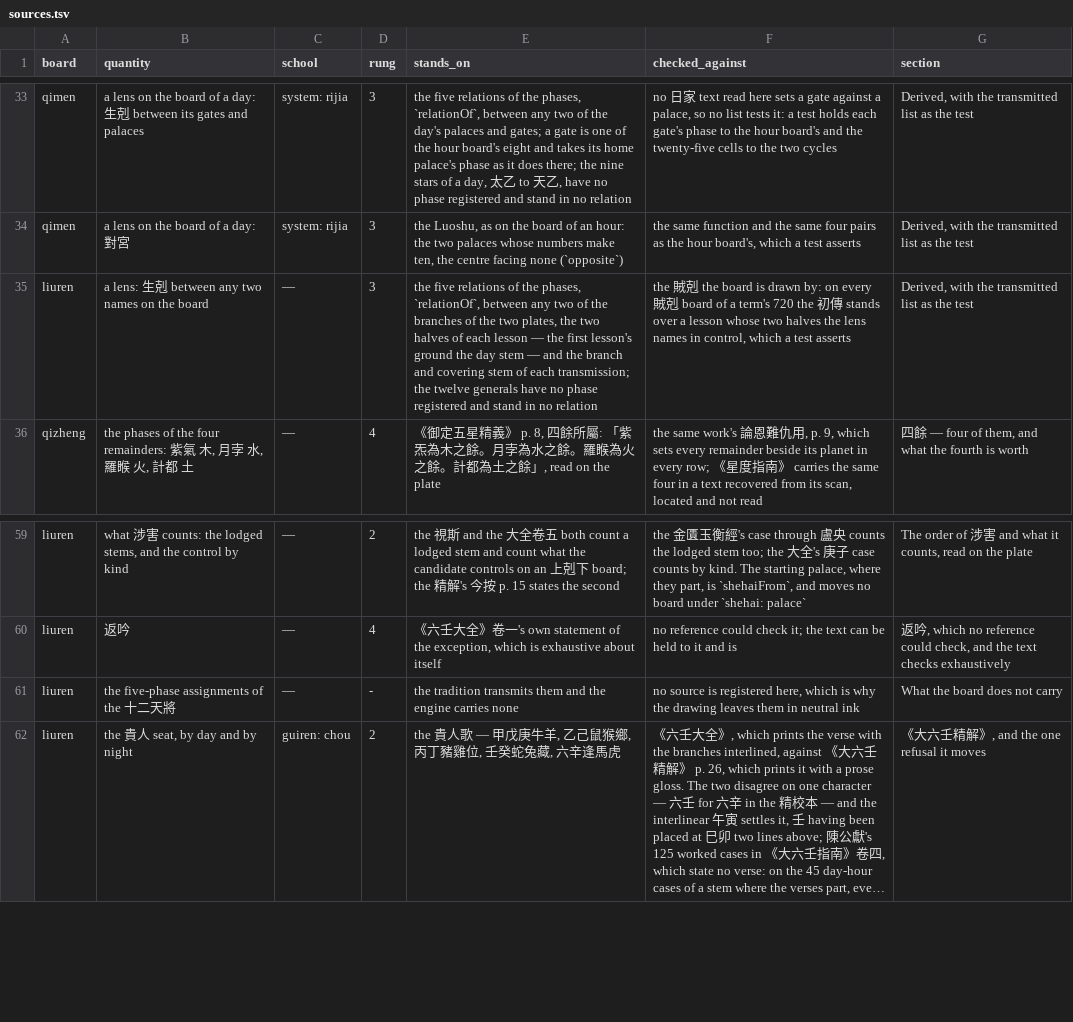
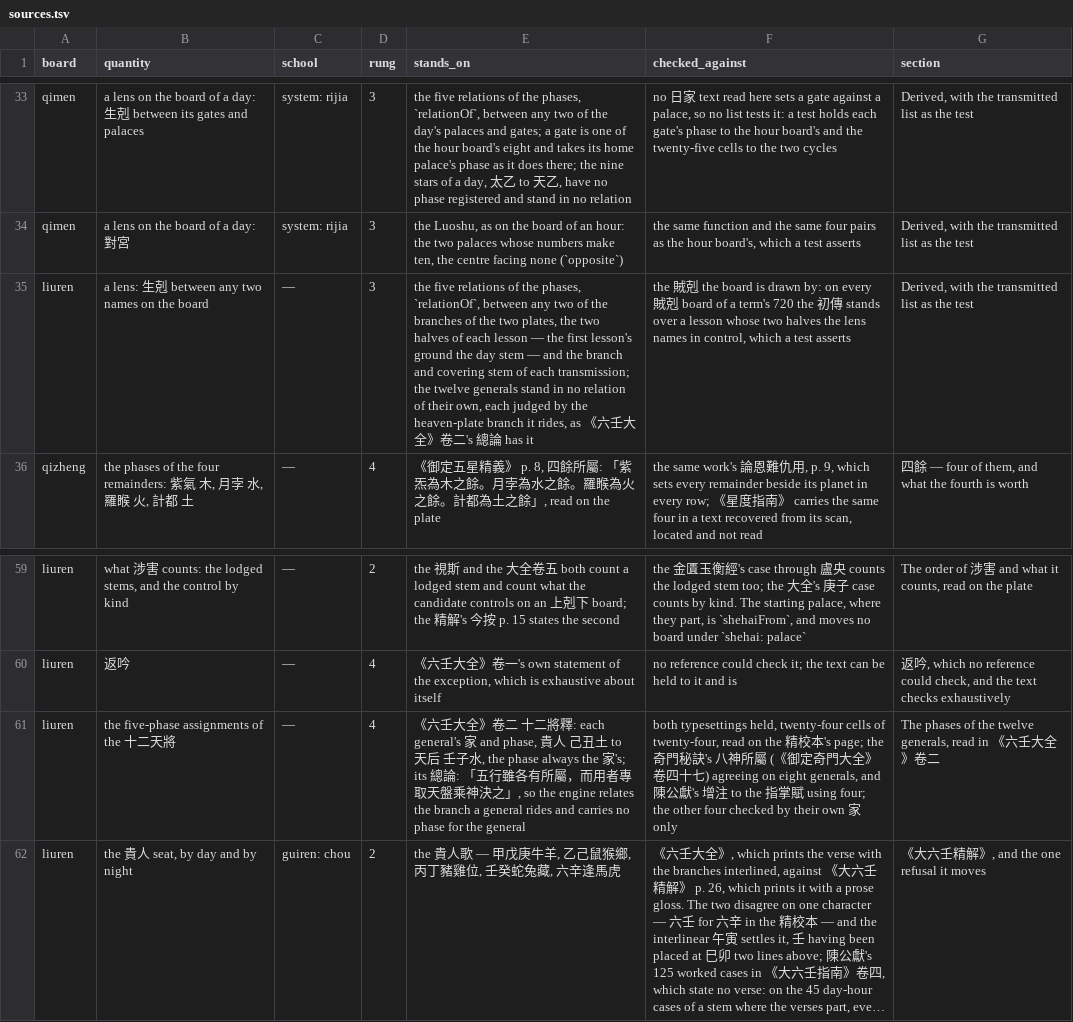
Before and after one commit to lineadicomando/shipan, a TSV file: docs/sources.tsv, drawn as a sheet; only a part is shown, gaps mark what is left out; long unchanged cells end in …; the diff names each change by its address in the sheet, - before the commit and + after, or states it on an @@ line.

```diff
--- a/docs/sources.tsv
+++ b/docs/sources.tsv
-E35 (stands_on): …twelve generals have no phase registered and stand in no relation
+E35 (stands_on): …twelve generals stand in no relation of their own, each judged by the heaven-plate branch it rides, as 《六壬大全》卷二's 總論 has it
-D61 (rung): -
+D61 (rung): 4
-E61 (stands_on): the tradition transmits them and the engine carries none
+E61 (stands_on): 《六壬大全》卷二 十二將釋: each general's 家 and phase, 貴人 己丑土 to 天后 壬子水, the phase always the 家's; its 總論: 「五行雖各有所屬，而用者專取天盤乘神決之」, so the engine relates the branch a general rides and carries no phase for the general
-F61 (checked_against): no source is registered here, which is why the drawing leaves them in neutral ink
+F61 (checked_against): both typesettings held, twenty-four cells of twenty-four, read on the 精校本's page; the 奇門秘訣's 八神所屬 (《御定奇門大全》卷四十七) agreeing on eight generals, and 陳公獻's 增注 to the 指掌賦 using four; the other four checked by their own 家 only
-G61 (section): What the board does not carry
+G61 (section): The phases of the twelve generals, read in 《六壬大全》卷二
```
Also changed, not shown: 7 other files.
